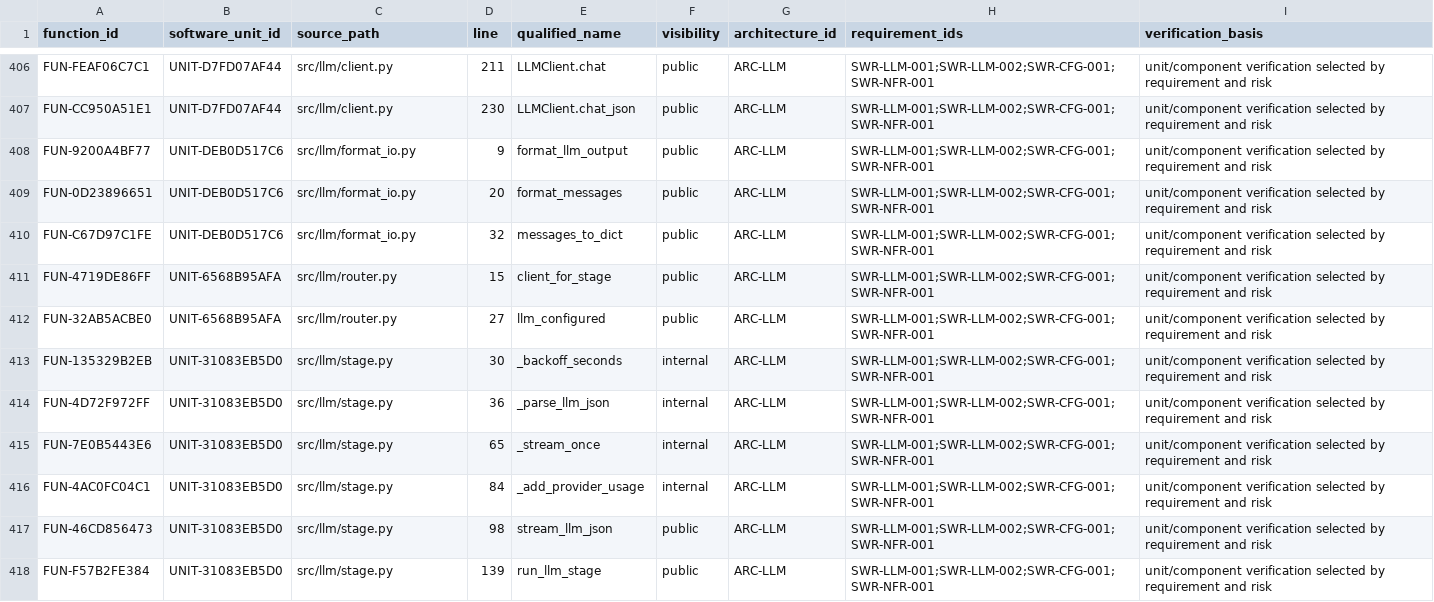
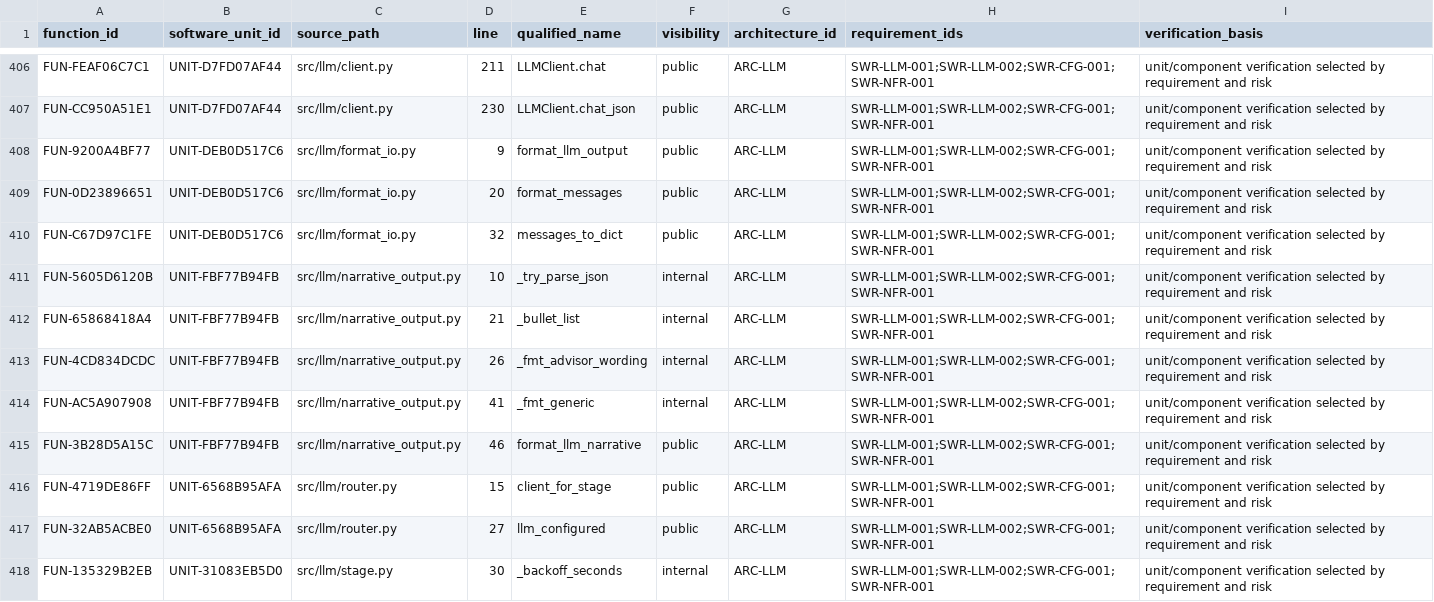
Before and after one commit to vbqx/GoldAnalysisAI, a CSV file: docs/aspice/_machine/software-function-map.csv, drawn as a sheet; only a part is shown, gaps mark what is left out; the shorter side is filled out with more unchanged rows; the diff covers the shown part only.

```diff
--- a/docs/aspice/_machine/software-function-map.csv
+++ b/docs/aspice/_machine/software-function-map.csv
@@ -410,2 +410,7 @@ FUN-0D23896651,UNIT-DEB0D517C6,src/llm/format_io.py,20,format_messages,public,AR
 FUN-C67D97C1FE,UNIT-DEB0D517C6,src/llm/format_io.py,32,messages_to_dict,public,ARC-LLM,SWR-LLM-001;SWR-LLM-002;SWR-CFG-001;SWR-NFR-001,unit/component verification selected by requirement and risk
+FUN-5605D6120B,UNIT-FBF77B94FB,src/llm/narrative_output.py,10,_try_parse_json,internal,ARC-LLM,SWR-LLM-001;SWR-LLM-002;SWR-CFG-001;SWR-NFR-001,unit/component verification selected by requirement and risk
+FUN-65868418A4,UNIT-FBF77B94FB,src/llm/narrative_output.py,21,_bullet_list,internal,ARC-LLM,SWR-LLM-001;SWR-LLM-002;SWR-CFG-001;SWR-NFR-001,unit/component verification selected by requirement and risk
+FUN-4CD834DCDC,UNIT-FBF77B94FB,src/llm/narrative_output.py,26,_fmt_advisor_wording,internal,ARC-LLM,SWR-LLM-001;SWR-LLM-002;SWR-CFG-001;SWR-NFR-001,unit/component verification selected by requirement and risk
+FUN-AC5A907908,UNIT-FBF77B94FB,src/llm/narrative_output.py,41,_fmt_generic,internal,ARC-LLM,SWR-LLM-001;SWR-LLM-002;SWR-CFG-001;SWR-NFR-001,unit/component verification selected by requirement and risk
+FUN-3B28D5A15C,UNIT-FBF77B94FB,src/llm/narrative_output.py,46,format_llm_narrative,public,ARC-LLM,SWR-LLM-001;SWR-LLM-002;SWR-CFG-001;SWR-NFR-001,unit/component verification selected by requirement and risk
 FUN-4719DE86FF,UNIT-6568B95AFA,src/llm/router.py,15,client_for_stage,public,ARC-LLM,SWR-LLM-001;SWR-LLM-002;SWR-CFG-001;SWR-NFR-001,unit/component verification selected by requirement and risk
```
Also changed, not shown: 6 added rows and 20 edited cells elsewhere in this file, docs/aspice/_machine/software-unit-catalog.csv, docs/aspice/_machine/software-unit-verification-matrix.csv, 14 other files.
